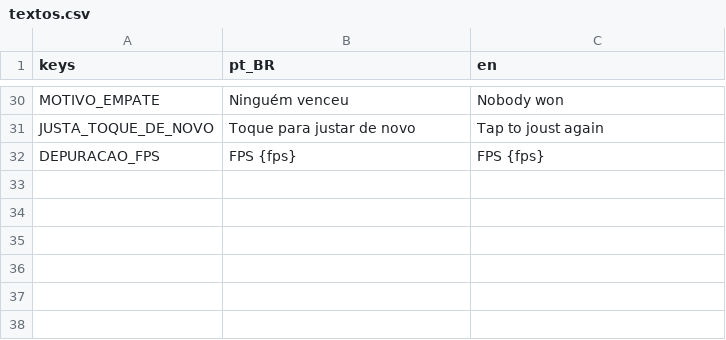
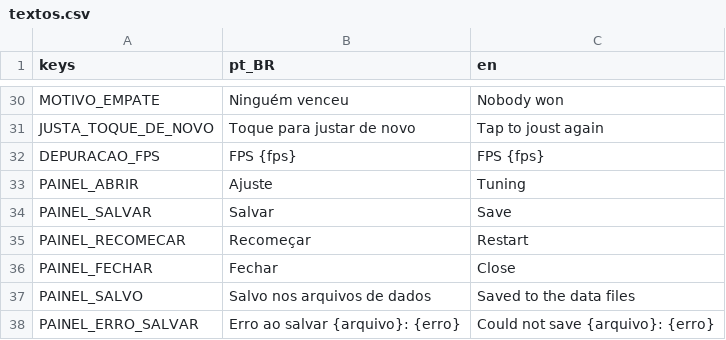
Before and after one commit to marcoaluz/Torneio_Medieval, a CSV file: game/i18n/textos.csv, drawn as a sheet; only a part is shown, gaps mark what is left out; the diff names each change by its address in the sheet, - before the commit and + after, or states it on an @@ line.

```diff
--- a/game/i18n/textos.csv
+++ b/game/i18n/textos.csv
+row 33: PAINEL_ABRIR | Ajuste | Tuning
+row 34: PAINEL_SALVAR | Salvar | Save
+row 35: PAINEL_RECOMECAR | Recomeçar | Restart
+row 36: PAINEL_FECHAR | Fechar | Close
+row 37: PAINEL_SALVO | Salvo nos arquivos de dados | Saved to the data files
+row 38: PAINEL_ERRO_SALVAR | Erro ao salvar {arquivo}: {erro} | Could not save {arquivo}: {erro}
```
Also changed, not shown: 16 other files.
